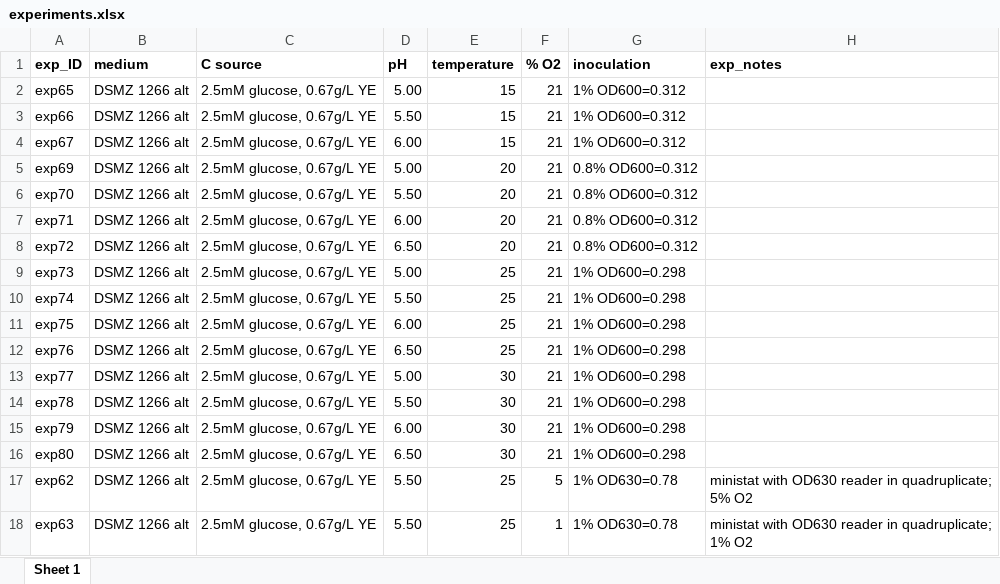
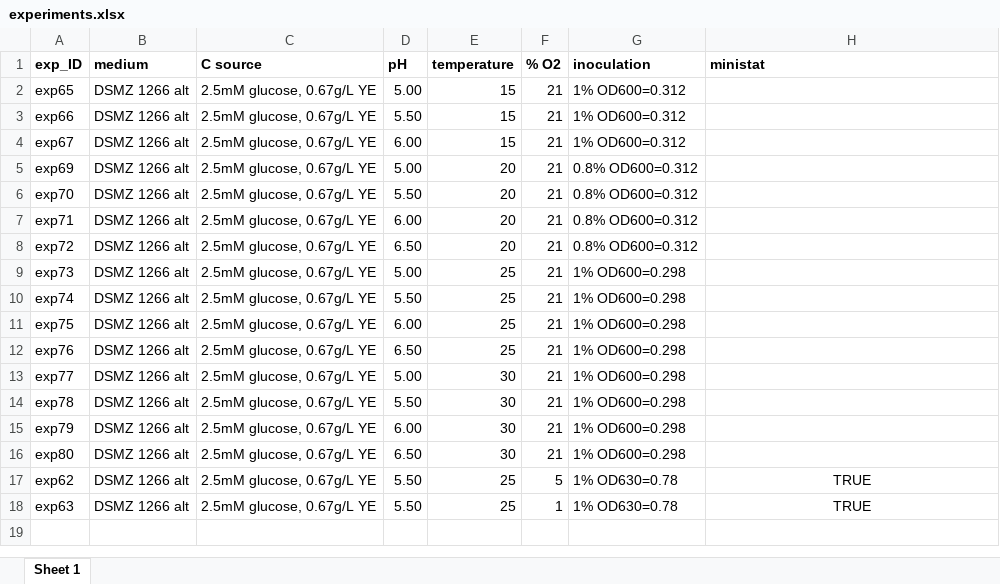
Before and after one commit to KopfLab/2022_halamka_et_al, an Excel workbook: data/experiments.xlsx, sheet Sheet 1, drawn as a sheet; values as stored, in another font and other column widths than the file's, no borders; the diff names each change by its address in the sheet, - before the commit and + after, or states it on an @@ line.

```diff
--- a/data/experiments.xlsx (sheet Sheet 1)
+++ b/data/experiments.xlsx (sheet Sheet 1)
-H1: exp_notes
+H1: ministat
-H17 (ministat): ministat with OD630 reader in quadruplicate; 5% O2
+H17 (ministat): TRUE
-H17:H18 alignment: left
+H17:H18 alignment: center
-H18 (ministat): ministat with OD630 reader in quadruplicate; 1% O2
+H18 (ministat): TRUE
```
Also changed, not shown: data/growth_data.xlsx, 2 other files.
